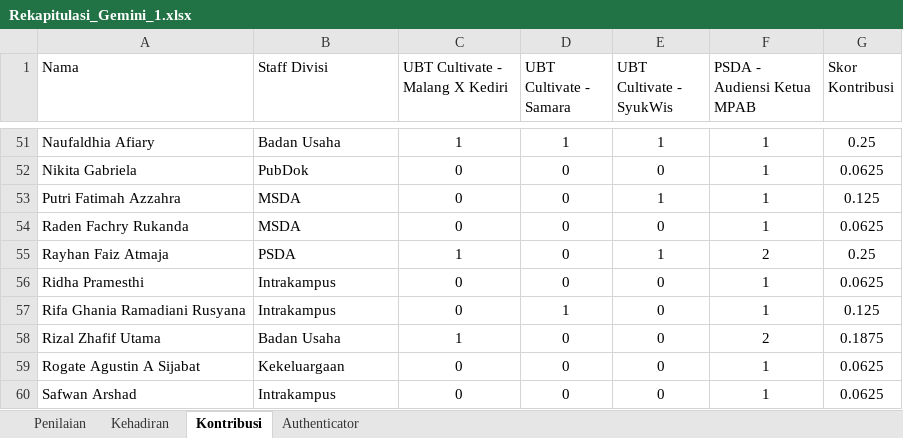
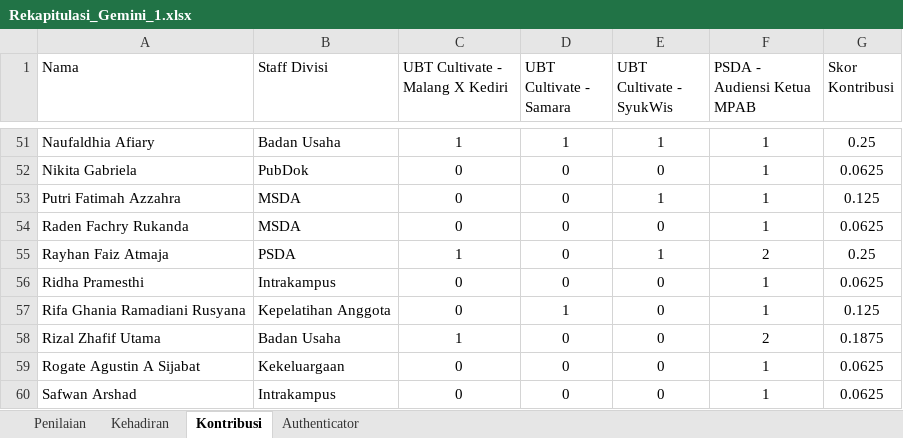
Before and after one commit to Fery-K/MSDA_Gemini_1, an Excel workbook: Datasets/Rekapitulasi_Gemini_1.xlsx, sheet Kontribusi, drawn as a sheet; only a part is shown, gaps mark what is left out; values as stored, in another font and other column widths than the file's, no borders; the diff names each change by its address in the sheet, - before the commit and + after, or states it on an @@ line.

```diff
--- a/Datasets/Rekapitulasi_Gemini_1.xlsx (sheet Kontribusi)
+++ b/Datasets/Rekapitulasi_Gemini_1.xlsx (sheet Kontribusi)
-B57 (Staff Divisi): Intrakampus
+B57 (Staff Divisi): Kepelatihan Anggota
```
Also changed, not shown: sheet Penilaian, sheet Authenticator, sheet Kehadiran, Datasets/Rekapitulasi_Gemini_2.xlsx, 1 other file.
